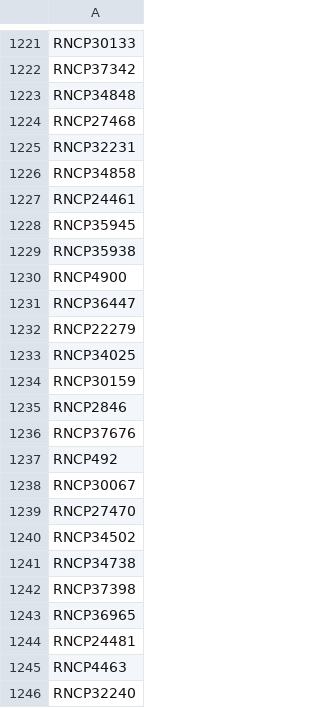
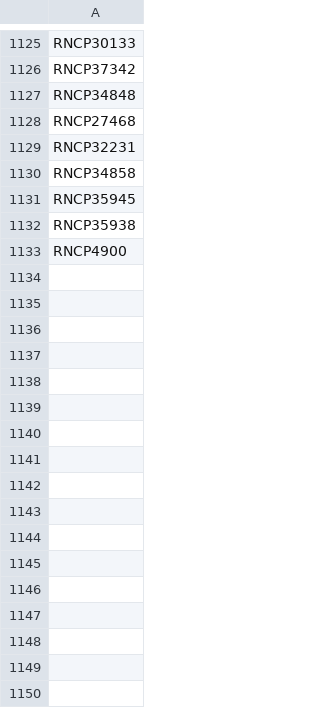
Before and after one commit to mission-apprentissage/flux-retour-cfas, a CSV file: server/static/opcos/ep.csv, drawn as a sheet; only a part is shown, gaps mark what is left out; the diff covers the shown part only.

Commit message:
feat: mise a jour opco EP

```diff
--- a/server/static/opcos/ep.csv
+++ b/server/static/opcos/ep.csv
@@ -1226,3 +1130,2 @@ RNCP32231
 RNCP34858
-RNCP24461
 RNCP35945
@@ -1230,17 +1133 @@ RNCP35938
 RNCP4900
-RNCP36447
-RNCP22279
-RNCP34025
-RNCP30159
-RNCP2846
-RNCP37676
-RNCP492
-RNCP30067
-RNCP27470
-RNCP34502
-RNCP34738
-RNCP37398
-RNCP36965
-RNCP24481
-RNCP4463
-RNCP32240
```
Also changed, not shown: 4 added rows, 158 removed rows and 1 edited cell elsewhere in this file.
